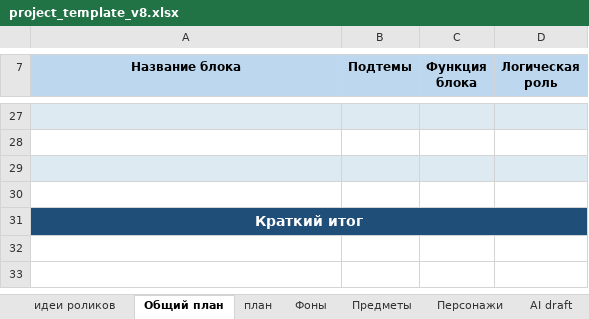
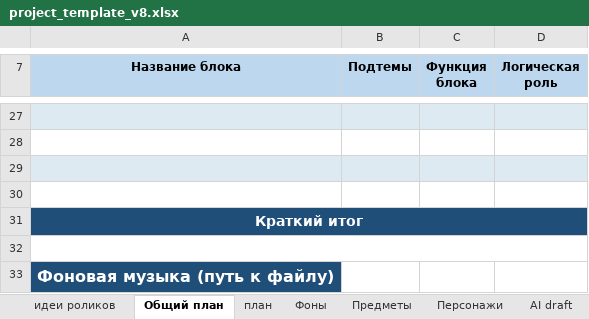
Before and after one commit to rohos228-spec/video-pipeline, an Excel workbook: templates/project_template_v8.xlsx, sheet Общий план, drawn as a sheet; only a part is shown, gaps mark what is left out; values as stored, in another font and other column widths than the file's, no borders; the diff names each change by its address in the sheet, - before the commit and + after, or states it on an @@ line.

```diff
--- a/templates/project_template_v8.xlsx (sheet Общий план)
+++ b/templates/project_template_v8.xlsx (sheet Общий план)
+row 32: (empty)
+row 33: Фоновая музыка (путь к файлу)
```
Also changed, not shown: sheet план, 5 other files.
